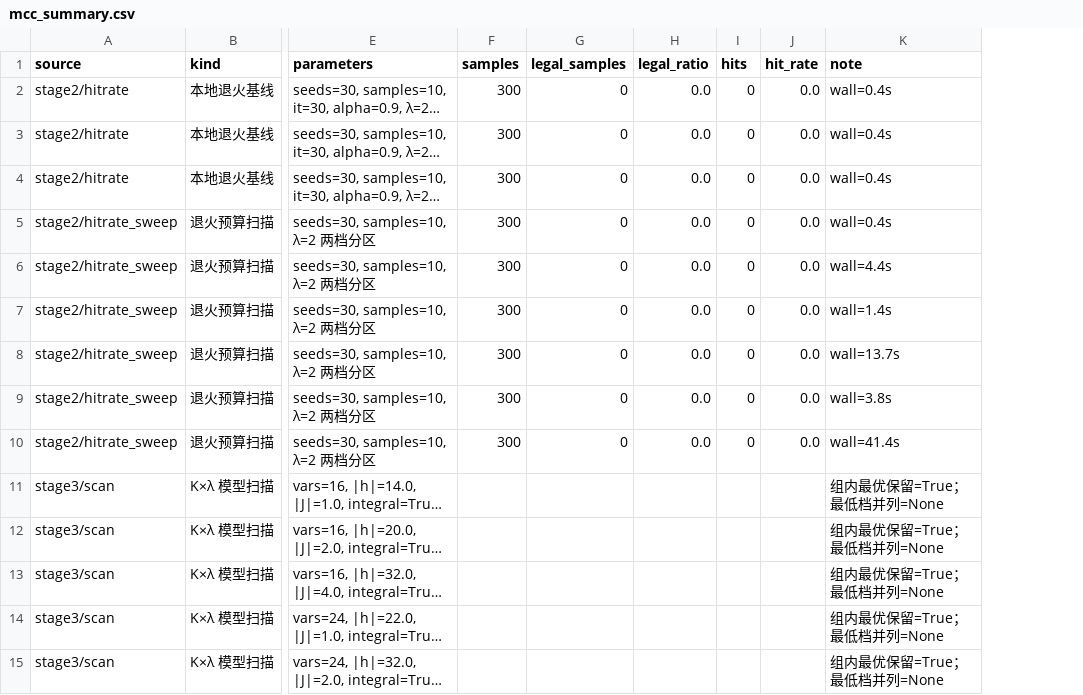
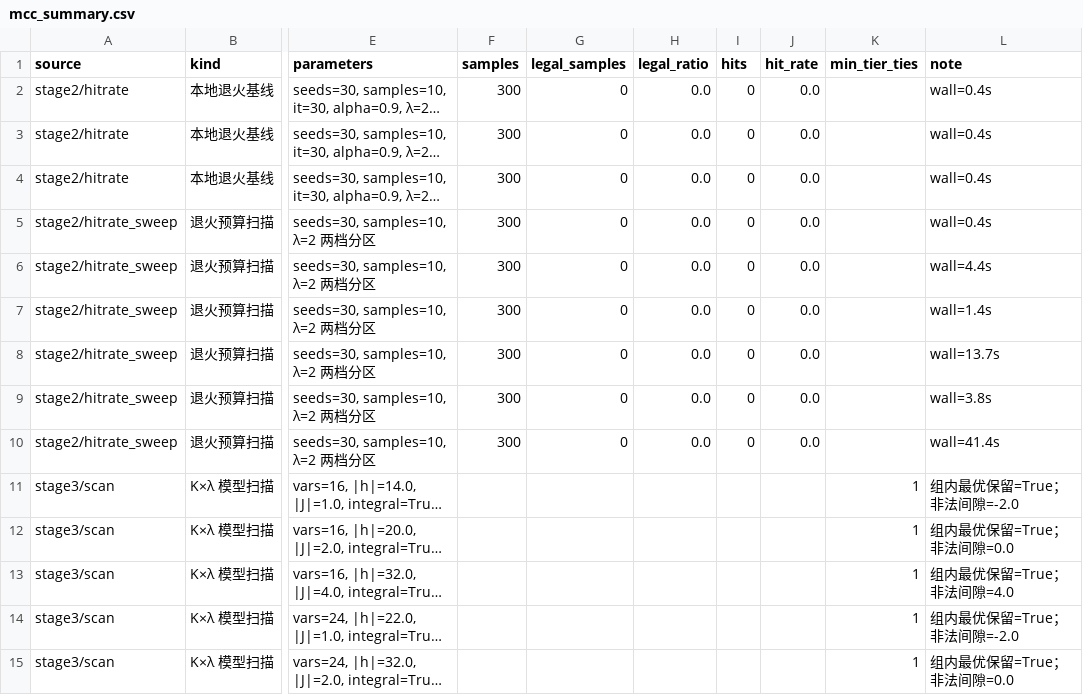
Before and after one commit to w4487997-a11y/APMCM-2026-Problem-D, a CSV file: handoff/q23_supplement/O11/mcc_summary.csv, drawn as a sheet; only a part is shown, gaps mark what is left out; long unchanged cells end in …; addresses are those after the commit; the diff covers the shown part only; the diff names each change by its address in the sheet, - before the commit and + after, or states it on an @@ line.

Commit message:
chore(supplement): add O11/mcc_summary.csv

```diff
--- a/handoff/q23_supplement/O11/mcc_summary.csv
+++ b/handoff/q23_supplement/O11/mcc_summary.csv
+column K (min_tier_ties), rows 11-15: all 1
-L11 (note): 组内最优保留=True；最低档并列=None
+L11 (note): 组内最优保留=True；非法间隙=-2.0
-L12 (note): 组内最优保留=True；最低档并列=None
+L12 (note): 组内最优保留=True；非法间隙=0.0
-L13 (note): 组内最优保留=True；最低档并列=None
+L13 (note): 组内最优保留=True；非法间隙=4.0
-L14 (note): 组内最优保留=True；最低档并列=None
+L14 (note): 组内最优保留=True；非法间隙=-2.0
-L15 (note): 组内最优保留=True；最低档并列=None
+L15 (note): 组内最优保留=True；非法间隙=0.0
```
Also changed, not shown: 13 edited cells elsewhere in this file.
